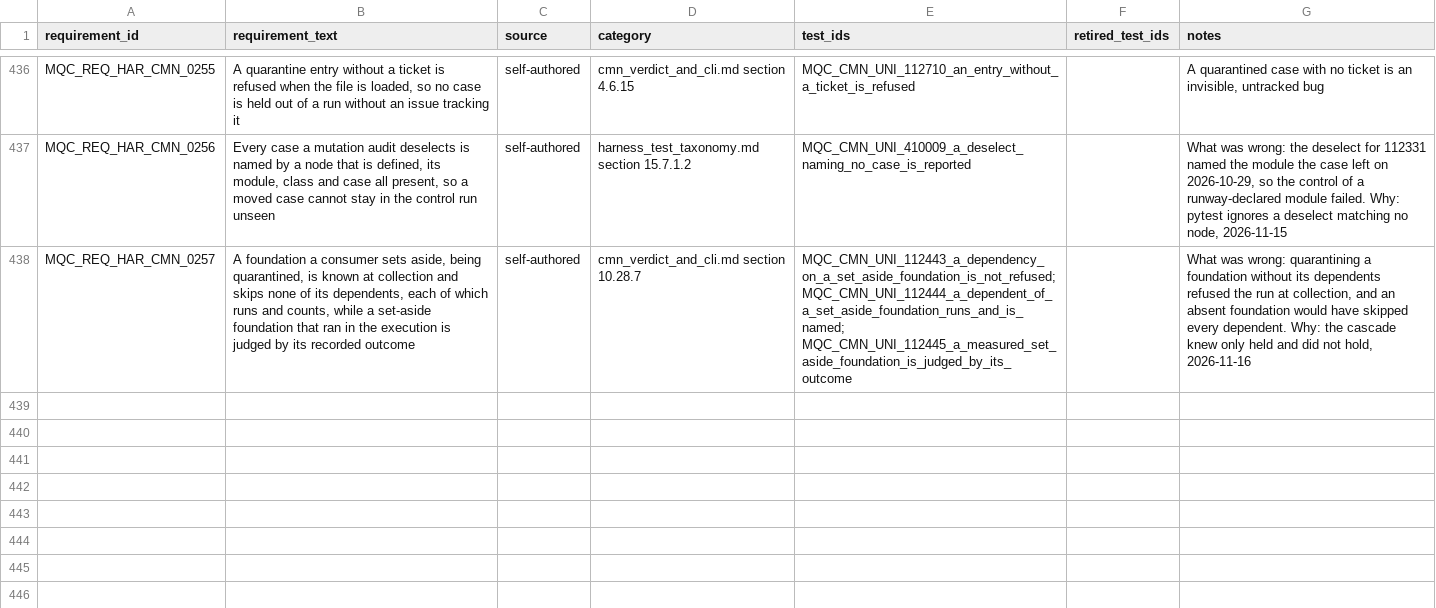
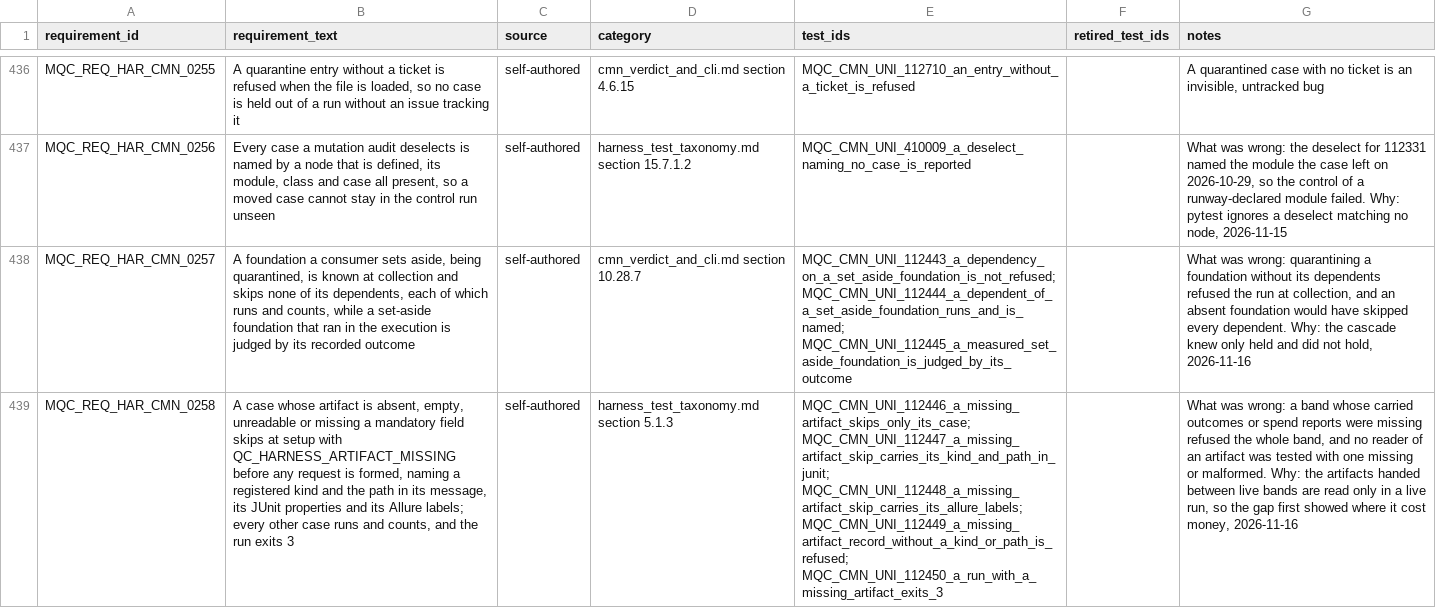
Before and after one commit to apolskiy/AP-Harness-QC, a CSV file: docs/testing/rtm_harness.csv, drawn as a sheet; only a part is shown, gaps mark what is left out; the diff names each change by its address in the sheet, - before the commit and + after, or states it on an @@ line.

Commit message:
Added a setup skip that holds out only the case whose artifact is missing
A file a case reads and its own run does not produce had no common handling
and no test with it missing or malformed: a missing carried outcome refused
the whole band, a corrupt judgement counted as a graded failure, and a missing
recording was found mid-dispatch with no path in the result.

cmn/missing_artifact.py adds QC_HARNESS_ARTIFACT_MISSING and
skip_for_missing_artifact, which skips one case at setup before any request
is formed, naming a registered kind and the path in the message, the JUnit
properties mqc_artifact_kind and mqc_artifact_path, and the Allure labels
taxonomy_code, artifact_kind and artifact_path. A record without a registered
kind, a path or an explanation is refused. refuse_missing_artifacts makes the
run exit 3, wired in conftest.py; the other cases run and count. The code is
registered, glossed in the result block and named apart in the Categories
tab. Design harness_test_taxonomy.md section 5.1.3, requirement
MQC_REQ_HAR_CMN_0258, cases 112446 to 112450. The readers adopt it in the
commits that follow. README: 1148 test cases, 438 requirements.

Verified: unit 1120 of 1120, system 24 of 24, pylint exit 0. Nine
injections, nine caught (exit 3); baseline exit 0 after restore.

```diff
--- a/docs/testing/rtm_harness.csv
+++ b/docs/testing/rtm_harness.csv
+row 439: MQC_REQ_HAR_CMN_0258 | A case whose artifact is absent, empty, unreadable or missing a mandatory field skips at setup with QC_HARNESS_ARTIFACT_MISSING before any request is formed, naming a registered kind and the path in its message, its JUnit properties and its Allure labels; every other case runs and counts, and the run exits 3 | self-authored | harness_test_taxonomy.md section 5.1.3 | MQC_CMN_UNI_112446_a_missing_artifact_skips_only_its_case; MQC_CMN_UNI_112447_a_missing_artifact_skip_carries_its_kind_and_path_in_junit; MQC_CMN_UNI_112448_a_missing_artifact_skip_carries_its_allure_labels; MQC_CMN_UNI_112449_a_missing_artifact_record_without_a_kind_or_path_is_refused; MQC_CMN_UNI_112450_a_run_with_a_missing_artifact_exits_3 |  | What was wrong: a band whose carried outcomes or spend reports were missing refused the whole band, and no reader of an artifact was tested with one missing or malformed. Why: the artifacts handed between live bands are read only in a live run, so the gap first showed where it cost money, 2026-11-16
```
Also changed, not shown: 15 other files.
